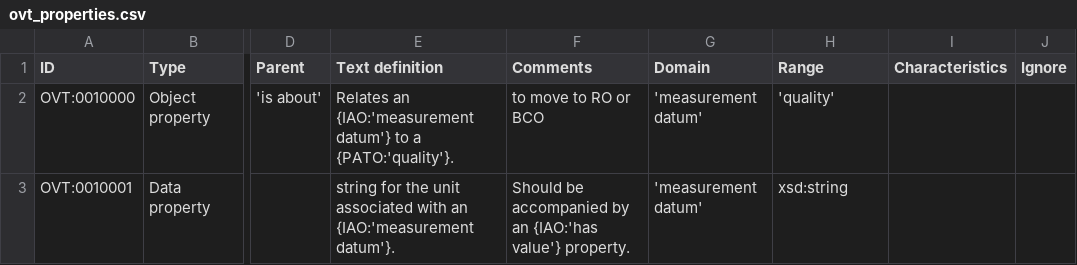
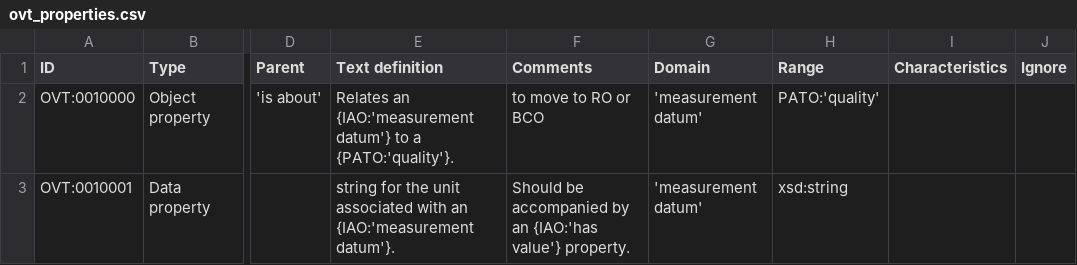
Before and after one commit to lbrensk/ovt, a CSV file: src/entities/ovt_properties.csv, drawn as a sheet; only a part is shown, gaps mark what is left out; the diff names each change by its address in the sheet, - before the commit and + after, or states it on an @@ line.

Commit message:
specify that quality comes from PATO

```diff
--- a/src/entities/ovt_properties.csv
+++ b/src/entities/ovt_properties.csv
-H2 (Range): 'quality'
+H2 (Range): PATO:'quality'
```
